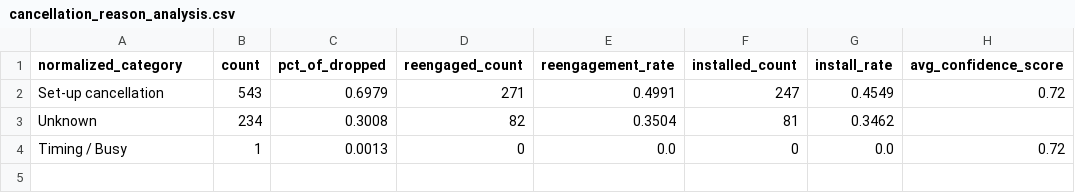
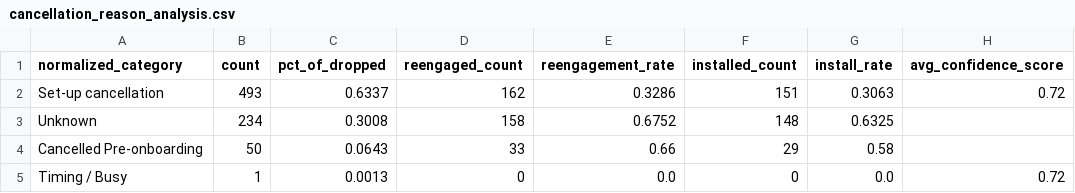
Before and after one commit to asmith-cmyk/dropped-onboards-analysis, a CSV file: outputs/cancellation_reason_analysis.csv, drawn as a sheet.

```diff
--- a/outputs/cancellation_reason_analysis.csv
+++ b/outputs/cancellation_reason_analysis.csv
@@ -1,4 +1,5 @@
 normalized_category,count,pct_of_dropped,reengaged_count,reengagement_rate,installed_count,install_rate,avg_confidence_score
-Set-up cancellation,543,0.6979,271,0.4991,247,0.4549,0.72
-Unknown,234,0.3008,82,0.3504,81,0.3462,
+Set-up cancellation,493,0.6337,162,0.3286,151,0.3063,0.72
+Unknown,234,0.3008,158,0.6752,148,0.6325,
+Cancelled Pre-onboarding,50,0.0643,33,0.66,29,0.58,
 Timing / Busy,1,0.0013,0,0.0,0,0.0,0.72
```
Also changed, not shown: outputs/master_creator_lifecycle.csv, 6 other files.
